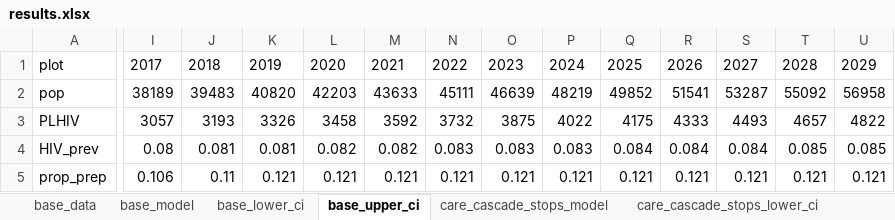
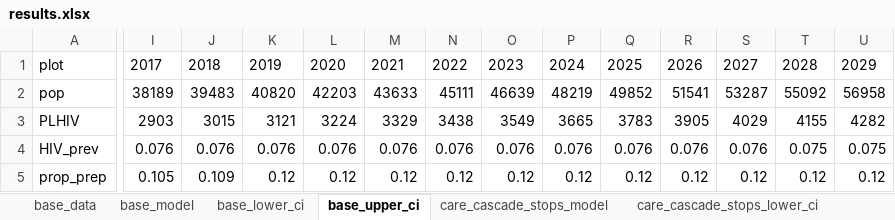
Before and after one commit to nickidge/STI-HIV-coinfection, an Excel workbook: plots/results.xlsx, sheet base_upper_ci, drawn as a sheet; only a part is shown, gaps mark what is left out; values as stored, in another font and other column widths than the file's, no borders; removed rows and columns are numbered as before the commit, all else as after; rows hold the shown columns only; the diff covers the shown part only; the diff names each change by its address in the sheet, - before the commit and + after, or states it on an @@ line.

```diff
--- a/plots/results.xlsx (sheet base_upper_ci)
+++ b/plots/results.xlsx (sheet base_upper_ci)
-row 3: PLHIV | 3057 | 3193 | 3326 | 3458 | 3592 | 3732 | 3875 | 4022 | 4175 | 4333 | 4493 | 4657 | 4822
+row 3: PLHIV | 2903 | 3015 | 3121 | 3224 | 3329 | 3438 | 3549 | 3665 | 3783 | 3905 | 4029 | 4155 | 4282
-I4: 0.08
+I4: 0.076
-J4: 0.081
+J4: 0.076
-K4: 0.081
+K4: 0.076
-L4: 0.082
+L4: 0.076
-M4: 0.082
+M4: 0.076
-N4: 0.083
+N4: 0.076
-O4: 0.083
+O4: 0.076
-P4: 0.083
+P4: 0.076
-Q4: 0.084
+Q4: 0.076
-R4: 0.084
+R4: 0.076
-S4: 0.084
+S4: 0.076
-T4: 0.085
+T4: 0.075
-U4: 0.085
+U4: 0.075
-I5: 0.106
+I5: 0.105
-J5: 0.11
+J5: 0.109
-K5: 0.121
+K5: 0.12
-L5: 0.121
+L5: 0.12
-M5: 0.121
+M5: 0.12
-N5: 0.121
+N5: 0.12
-O5: 0.121
+O5: 0.12
-P5: 0.121
+P5: 0.12
-Q5: 0.121
+Q5: 0.12
-R5: 0.121
+R5: 0.12
-S5: 0.121
+S5: 0.12
-T5: 0.121
+T5: 0.12
-U5: 0.121
+U5: 0.12
```
Also changed, not shown: 2 added rows, 2 removed rows and 60 edited cells elsewhere in this sheet, sheet base_model, sheet base_lower_ci, sheet care_cascade_stops_upper_ci, sheet care_cascade_stops_lower_ci, sheet no_prep_lower_ci, sheet no_prep_upper_ci, 2 more sheets, data_sti.xlsx, 2 other files.
